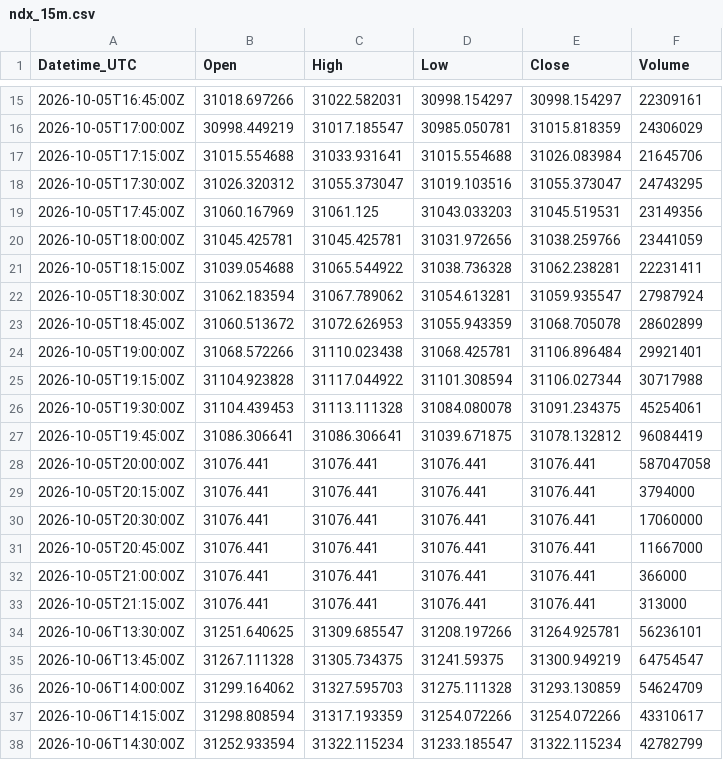
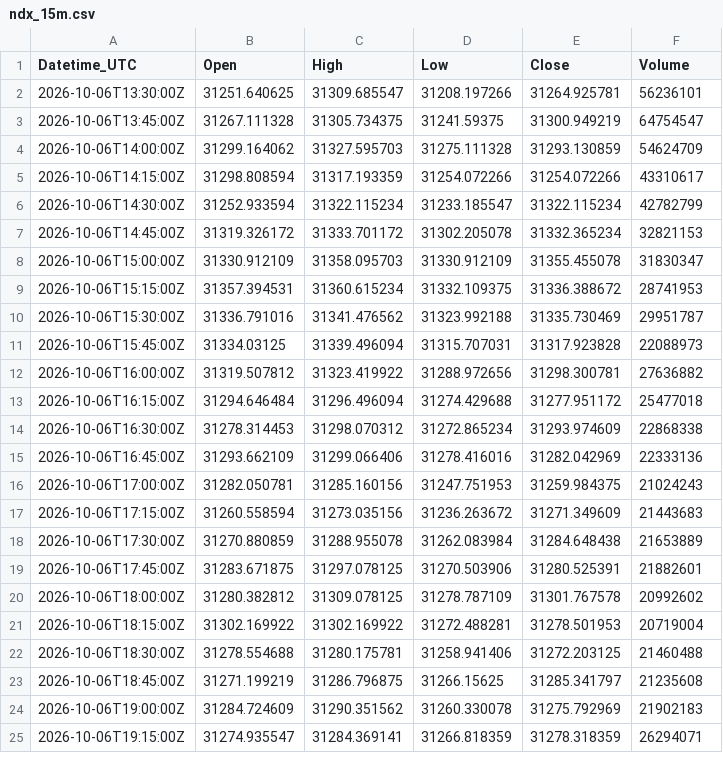
Before and after one commit to Kubula-xu/claude-finance-data, a CSV file: data/ndx_15m.csv, drawn as a sheet; only a part is shown, gaps mark what is left out; the shorter side is filled out with more unchanged rows; the diff covers the shown part only; the diff names each change by its address in the sheet, - before the commit and + after, or states it on an @@ line.

```diff
--- a/data/ndx_15m.csv
+++ b/data/ndx_15m.csv
-row 15: 2026-10-05T16:45:00Z | 31018.697266 | 31022.582031 | 30998.154297 | 30998.154297 | 22309161
-row 16: 2026-10-05T17:00:00Z | 30998.449219 | 31017.185547 | 30985.050781 | 31015.818359 | 24306029
-row 17: 2026-10-05T17:15:00Z | 31015.554688 | 31033.931641 | 31015.554688 | 31026.083984 | 21645706
-row 18: 2026-10-05T17:30:00Z | 31026.320312 | 31055.373047 | 31019.103516 | 31055.373047 | 24743295
-row 19: 2026-10-05T17:45:00Z | 31060.167969 | 31061.125 | 31043.033203 | 31045.519531 | 23149356
-row 20: 2026-10-05T18:00:00Z | 31045.425781 | 31045.425781 | 31031.972656 | 31038.259766 | 23441059
-row 21: 2026-10-05T18:15:00Z | 31039.054688 | 31065.544922 | 31038.736328 | 31062.238281 | 22231411
-row 22: 2026-10-05T18:30:00Z | 31062.183594 | 31067.789062 | 31054.613281 | 31059.935547 | 27987924
-row 23: 2026-10-05T18:45:00Z | 31060.513672 | 31072.626953 | 31055.943359 | 31068.705078 | 28602899
-row 24: 2026-10-05T19:00:00Z | 31068.572266 | 31110.023438 | 31068.425781 | 31106.896484 | 29921401
-row 25: 2026-10-05T19:15:00Z | 31104.923828 | 31117.044922 | 31101.308594 | 31106.027344 | 30717988
-row 26: 2026-10-05T19:30:00Z | 31104.439453 | 31113.111328 | 31084.080078 | 31091.234375 | 45254061
-row 27: 2026-10-05T19:45:00Z | 31086.306641 | 31086.306641 | 31039.671875 | 31078.132812 | 96084419
-row 28: 2026-10-05T20:00:00Z | 31076.441 | 31076.441 | 31076.441 | 31076.441 | 587047058
-row 29: 2026-10-05T20:15:00Z | 31076.441 | 31076.441 | 31076.441 | 31076.441 | 3794000
-row 30: 2026-10-05T20:30:00Z | 31076.441 | 31076.441 | 31076.441 | 31076.441 | 17060000
-row 31: 2026-10-05T20:45:00Z | 31076.441 | 31076.441 | 31076.441 | 31076.441 | 11667000
-row 32: 2026-10-05T21:00:00Z | 31076.441 | 31076.441 | 31076.441 | 31076.441 | 366000
-row 33: 2026-10-05T21:15:00Z | 31076.441 | 31076.441 | 31076.441 | 31076.441 | 313000
```
Also changed, not shown: 13 removed rows elsewhere in this file, data/gold_15m.csv, data/ndx_1h.csv, 40 other files.
